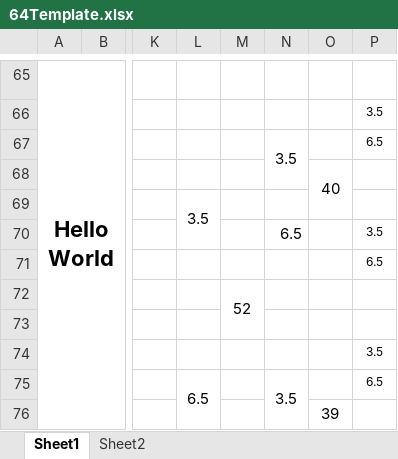
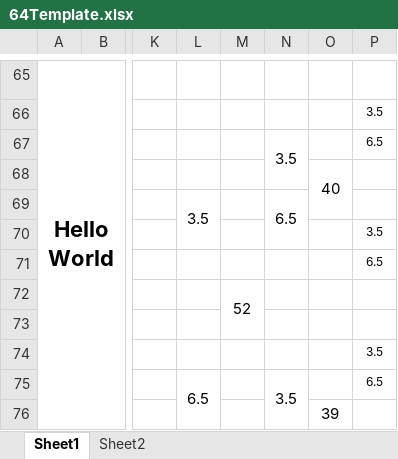
Before and after one commit to 956159241/MuqiuMatch, an Excel workbook: DSSportCompetitionSys/Template/64Template.xlsx, sheet Sheet1, drawn as a sheet; only a part is shown, gaps mark what is left out; values as stored, in another font and other column widths than the file's, no borders; the diff covers the shown part only; the diff names each change by its address in the sheet, - before the commit and + after, or states it on an @@ line.

```diff
--- a/DSSportCompetitionSys/Template/64Template.xlsx (sheet Sheet1)
+++ b/DSSportCompetitionSys/Template/64Template.xlsx (sheet Sheet1)
-N69: (empty)
+N69: 6.5
+N69:N70 merged
-N70: 6.5
+N70: (empty)
```
Also changed, not shown: 8 edited cells and merged cells elsewhere in this sheet, DSSportCompetitionSys/Template/8Template.xlsx, 4 other files.
